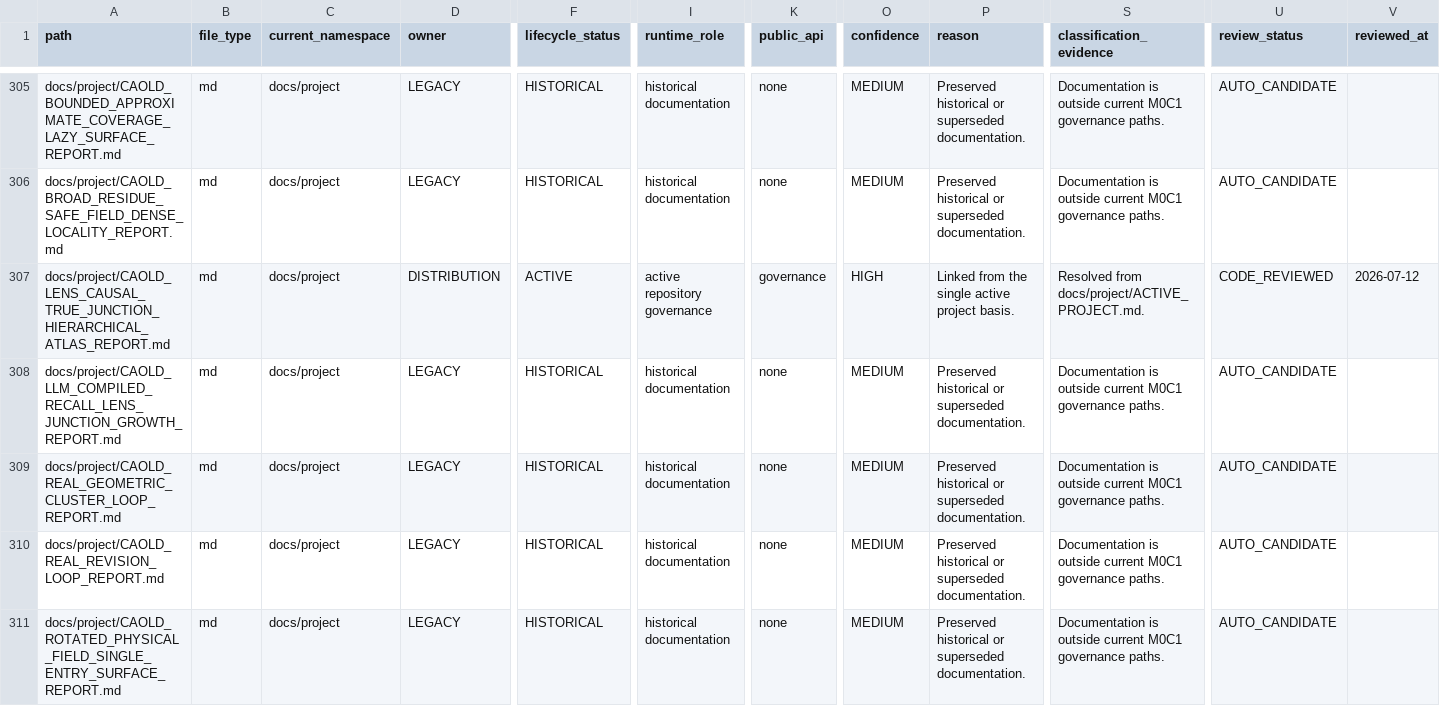
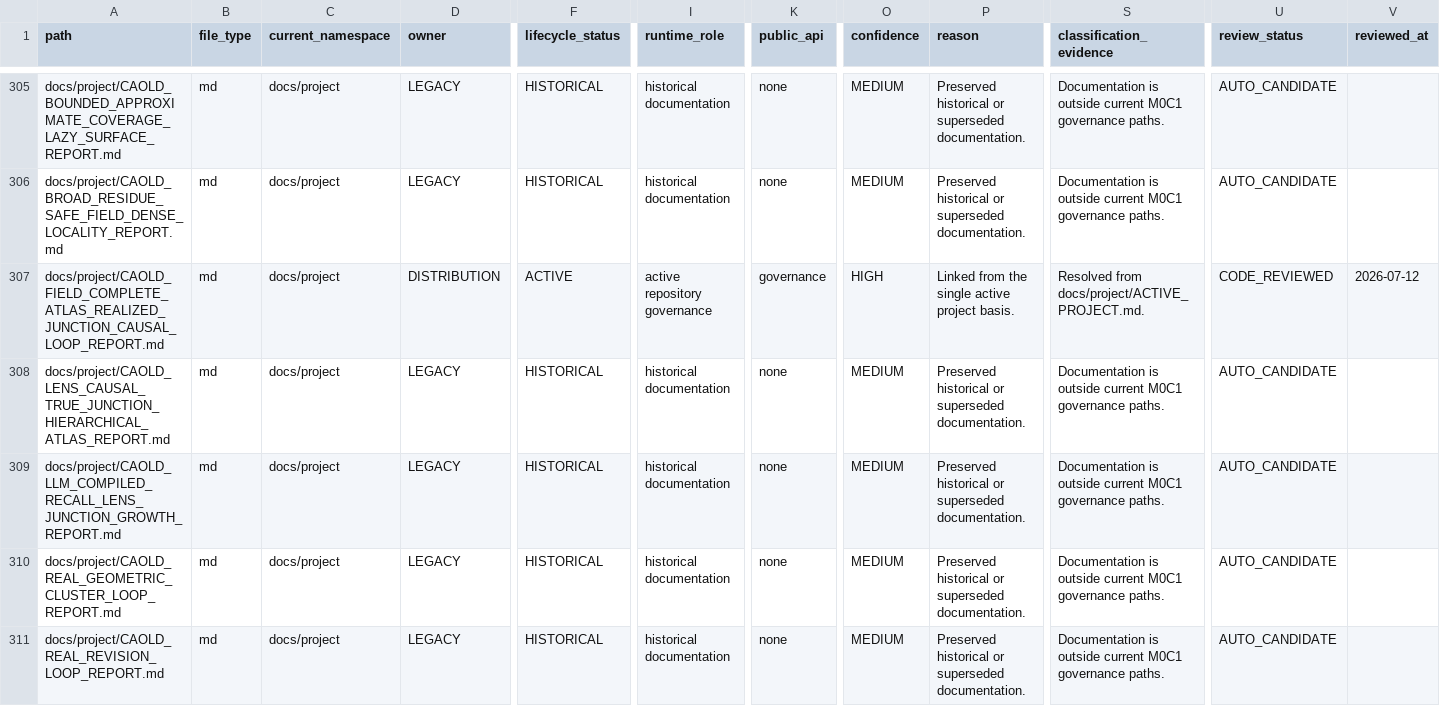
Before and after one commit to awdawmip/Nollm, a CSV file: docs/architecture/module-ownership/MODULE_OWNERSHIP_MANIFEST.csv, drawn as a sheet; only a part is shown, gaps mark what is left out; the shorter side is filled out with more unchanged rows; addresses are those after the commit; rows hold the shown columns only; the diff names each change by its address in the sheet, - before the commit and + after, or states it on an @@ line.

Commit message:
docs(caold): record field-complete causal capability

```diff
--- a/docs/architecture/module-ownership/MODULE_OWNERSHIP_MANIFEST.csv
+++ b/docs/architecture/module-ownership/MODULE_OWNERSHIP_MANIFEST.csv
+row 307: docs/project/CAOLD_FIELD_COMPLETE_ATLAS_REALIZED_JUNCTION_CAUSAL_LOOP_REPORT.md | md | docs/project | DISTRIBUTION | ACTIVE | active repository governance | governance | HIGH | Linked from the single active project basis. | Resolved from docs/project/ACTIVE_PROJECT.md. | CODE_REVIEWED | 2026-07-12
-D308 (owner): DISTRIBUTION
+D308 (owner): LEGACY
-F308 (lifecycle_status): ACTIVE
+F308 (lifecycle_status): HISTORICAL
-I308 (runtime_role): active repository governance
+I308 (runtime_role): historical documentation
-K308 (public_api): governance
+K308 (public_api): none
-O308 (confidence): HIGH
+O308 (confidence): MEDIUM
-P308 (reason): Linked from the single active project basis.
+P308 (reason): Preserved historical or superseded documentation.
-S308 (classification_evidence): Resolved from docs/project/ACTIVE_PROJECT.md.
+S308 (classification_evidence): Documentation is outside current M0C1 governance paths.
-U308 (review_status): CODE_REVIEWED
+U308 (review_status): AUTO_CANDIDATE
-V308 (reviewed_at): 2026-07-12
+V308 (reviewed_at): (empty)
```
Also changed, not shown: 5 other files.
